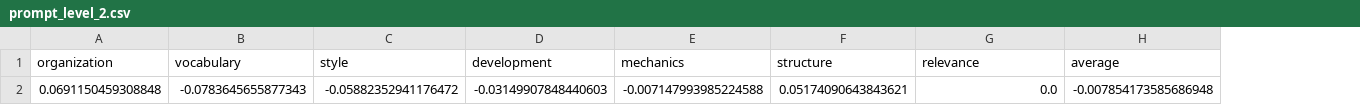
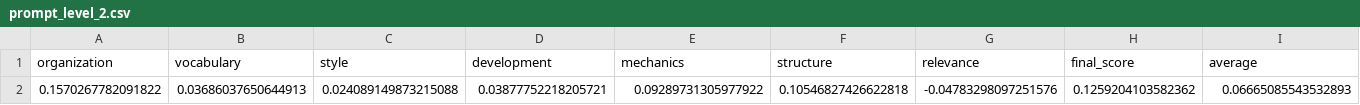
Before and after one commit to dinhieufam/Arabic_AES, a CSV file: evaluation_results/model_1/prompt_level_2.csv, drawn as a sheet; removed rows and columns are numbered as before the commit, all else as after; the diff names each change by its address in the sheet, - before the commit and + after, or states it on an @@ line.

```diff
--- a/evaluation_results/model_1/prompt_level_2.csv
+++ b/evaluation_results/model_1/prompt_level_2.csv
+column H (final_score), empty
-row 2: 0.0691150459308848 | -0.0783645655877343 | -0.05882352941176472 | -0.03149907848440603 | -0.007147993985224588 | 0.05174090643843621 | 0.0 | -0.007854173585686948
+row 2: 0.1570267782091822 | 0.03686037650644913 | 0.024089149873215088 | 0.03877752218205721 | 0.09289731305977922 | 0.10546827426622818 | -0.04783298097251576 | 0.1259204103582362 | 0.06665085543532893
```
Also changed, not shown: evaluation_results/model_1/prompt_level_3.csv, evaluation_results/model_2/prompt_level_2.csv, 21 other files.
